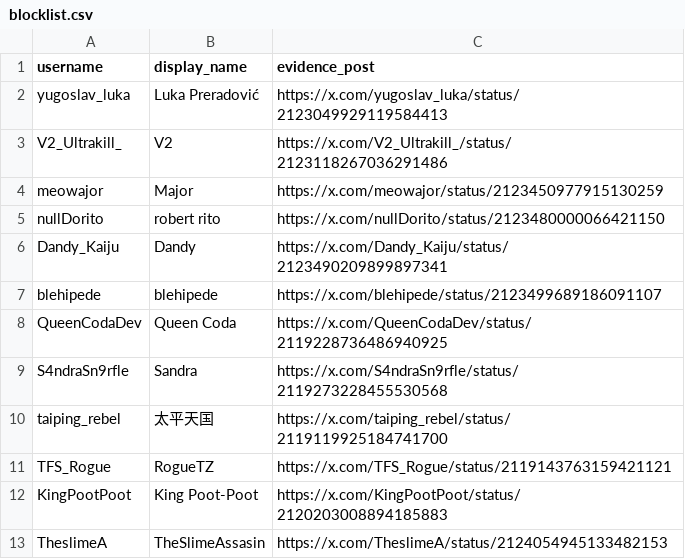
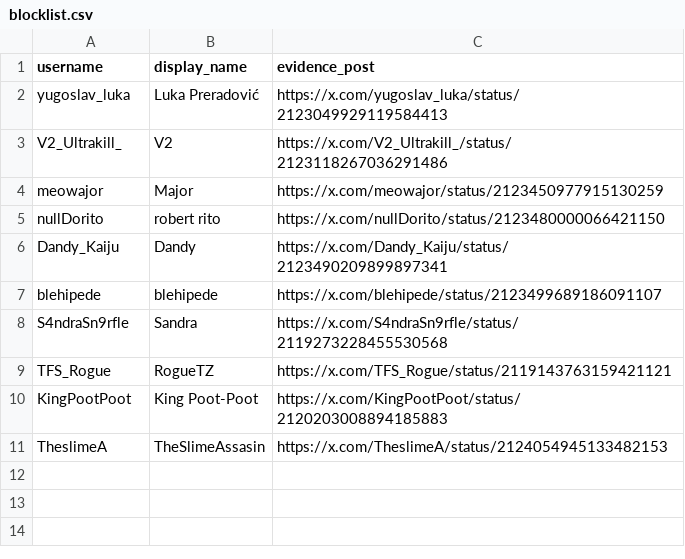
Before and after one commit to brainage04/non-dev-ai-skeptic-list, a CSV file: blocklist.csv, drawn as a sheet; the diff names each change by its address in the sheet, - before the commit and + after, or states it on an @@ line.

Commit message:
background checks: 12 accounts checked, QueenCodaDev and taiping_rebel removed

```diff
--- a/blocklist.csv
+++ b/blocklist.csv
-row 8: QueenCodaDev | Queen Coda | https://x.com/QueenCodaDev/status/2119228736486940925
-row 10: taiping_rebel | 太平天国 | https://x.com/taiping_rebel/status/2119119925184741700
```
Also changed, not shown: 2 other files.
